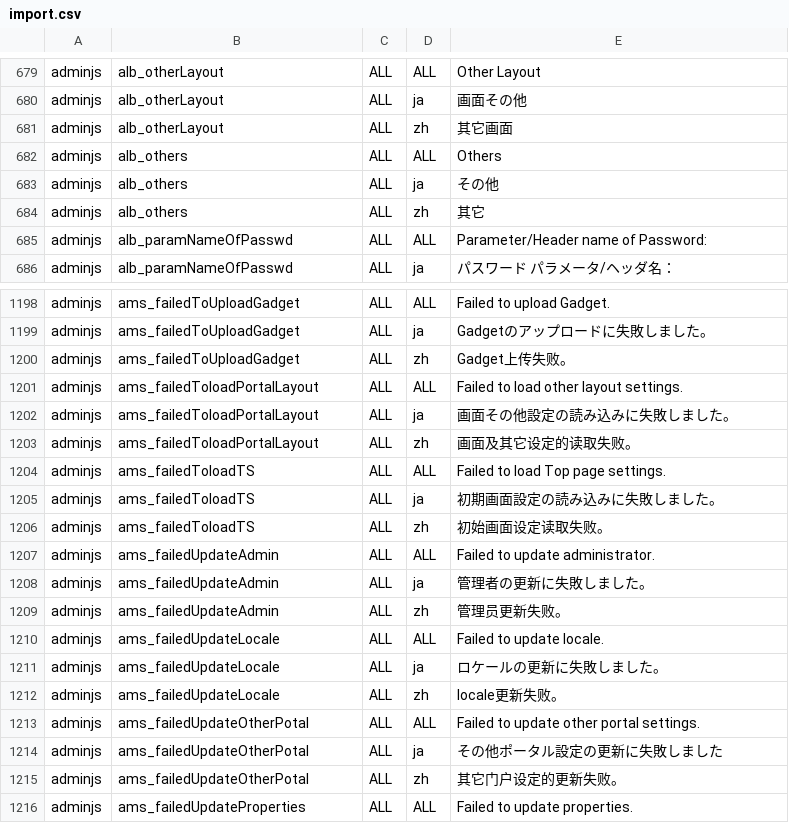
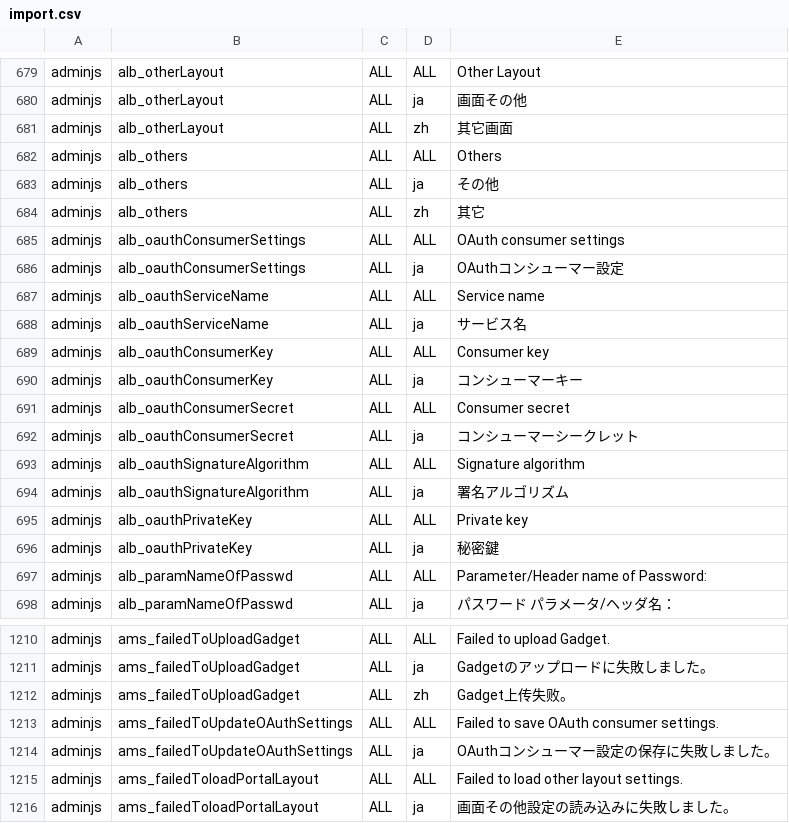
Before and after one commit to vineet0208/infoscoop, a CSV file: src/initdb/data/i18n/import.csv, drawn as a sheet; only a part is shown, gaps mark what is left out; the shorter side is filled out with more unchanged rows.

Commit message:
Issue 91:	Support OAuth gadget function.
Update issue 91
Add administration page of OAuth consumer settings.

Configurations of ModulePrefs/OAuth/Service is included gadget-html.vm.

```diff
--- a/src/initdb/data/i18n/import.csv
+++ b/src/initdb/data/i18n/import.csv
@@ -684,2 +684,14 @@
 "adminjs","alb_others","ALL","zh","其它"
+"adminjs","alb_oauthConsumerSettings","ALL","ALL","OAuth consumer settings"
+"adminjs","alb_oauthConsumerSettings","ALL","ja","OAuthコンシューマー設定"
+"adminjs","alb_oauthServiceName","ALL","ALL","Service name"
+"adminjs","alb_oauthServiceName","ALL","ja","サービス名"
+"adminjs","alb_oauthConsumerKey","ALL","ALL","Consumer key"
+"adminjs","alb_oauthConsumerKey","ALL","ja","コンシューマーキー"
+"adminjs","alb_oauthConsumerSecret","ALL","ALL","Consumer secret"
+"adminjs","alb_oauthConsumerSecret","ALL","ja","コンシューマーシークレット"
+"adminjs","alb_oauthSignatureAlgorithm","ALL","ALL","Signature algorithm"
+"adminjs","alb_oauthSignatureAlgorithm","ALL","ja","署名アルゴリズム"
+"adminjs","alb_oauthPrivateKey","ALL","ALL","Private key"
+"adminjs","alb_oauthPrivateKey","ALL","ja","秘密鍵"
 "adminjs","alb_paramNameOfPasswd","ALL","ALL","Parameter/Header name of Password:"
@@ -1200,2 +1212,4 @@
 "adminjs","ams_failedToUploadGadget","ALL","zh","Gadget上传失败。"
+"adminjs","ams_failedToUpdateOAuthSettings","ALL","ALL","Failed to save OAuth consumer settings."
+"adminjs","ams_failedToUpdateOAuthSettings","ALL","ja","OAuthコンシューマー設定の保存に失敗しました。"
 "adminjs","ams_failedToloadPortalLayout","ALL","ALL","Failed to load other layout settings."
```
Also changed, not shown: 11 other files.
